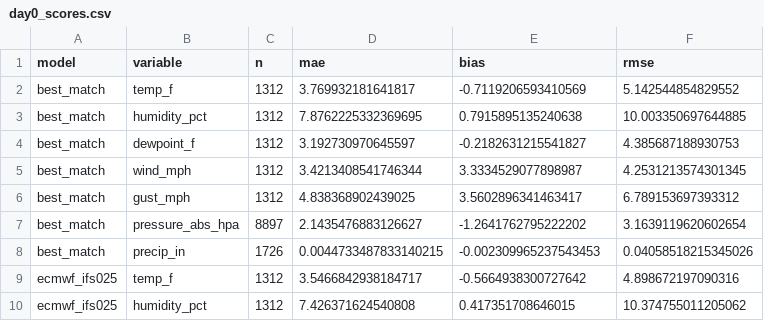
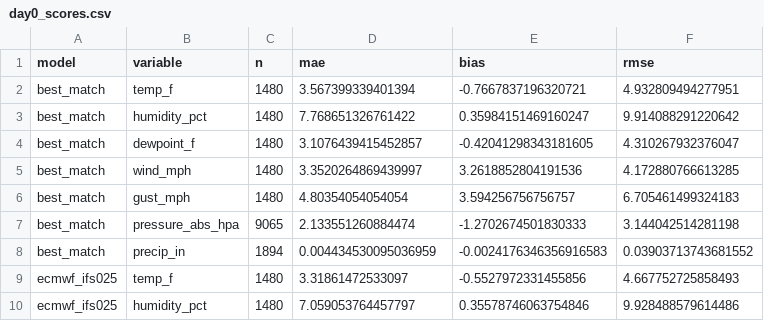
Before and after one commit to vence04/thor, a CSV file: data/day0_scores.csv, drawn as a sheet; only a part is shown; the diff covers the shown part only.

```diff
--- a/data/day0_scores.csv
+++ b/data/day0_scores.csv
@@ -1,10 +1,10 @@
 model,variable,n,mae,bias,rmse
-best_match,temp_f,1312,3.769932181641817,-0.7119206593410569,5.142544854829552
-best_match,humidity_pct,1312,7.8762225332369695,0.7915895135240638,10.003350697644885
-best_match,dewpoint_f,1312,3.192730970645597,-0.2182631215541827,4.385687188930753
-best_match,wind_mph,1312,3.4213408541746344,3.3334529077898987,4.2531213574301345
-best_match,gust_mph,1312,4.838368902439025,3.5602896341463417,6.789153697393312
-best_match,pressure_abs_hpa,8897,2.1435476883126627,-1.2641762795222202,3.1639119620602654
-best_match,precip_in,1726,0.0044733487833140215,-0.002309965237543453,0.04058518215345026
-ecmwf_ifs025,temp_f,1312,3.5466842938184717,-0.5664938300727642,4.898672197090316
-ecmwf_ifs025,humidity_pct,1312,7.426371624540808,0.417351708646015,10.374755011205062
+best_match,temp_f,1480,3.567399339401394,-0.7667837196320721,4.932809494277951
+best_match,humidity_pct,1480,7.768651326761422,0.35984151469160247,9.914088291220642
+best_match,dewpoint_f,1480,3.1076439415452857,-0.42041298343181605,4.310267932376047
+best_match,wind_mph,1480,3.3520264869439997,3.2618852804191536,4.172880766613285
+best_match,gust_mph,1480,4.80354054054054,3.594256756756757,6.705461499324183
+best_match,pressure_abs_hpa,9065,2.133551260884474,-1.2702674501830333,3.144042514281198
+best_match,precip_in,1894,0.004434530095036959,-0.0024176346356916583,0.03903713743681552
+ecmwf_ifs025,temp_f,1480,3.31861472533097,-0.5527972331455856,4.667752725858493
+ecmwf_ifs025,humidity_pct,1480,7.059053764457797,0.35578746063754846,9.928488579614486
```
Also changed, not shown: 156 edited cells elsewhere in this file, data/lead_scores.csv, 17 other files.
